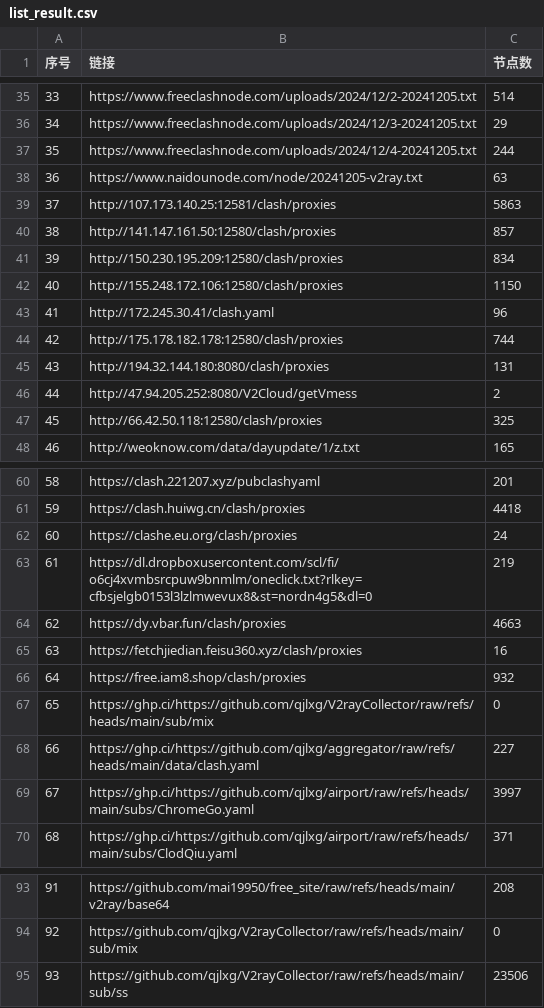
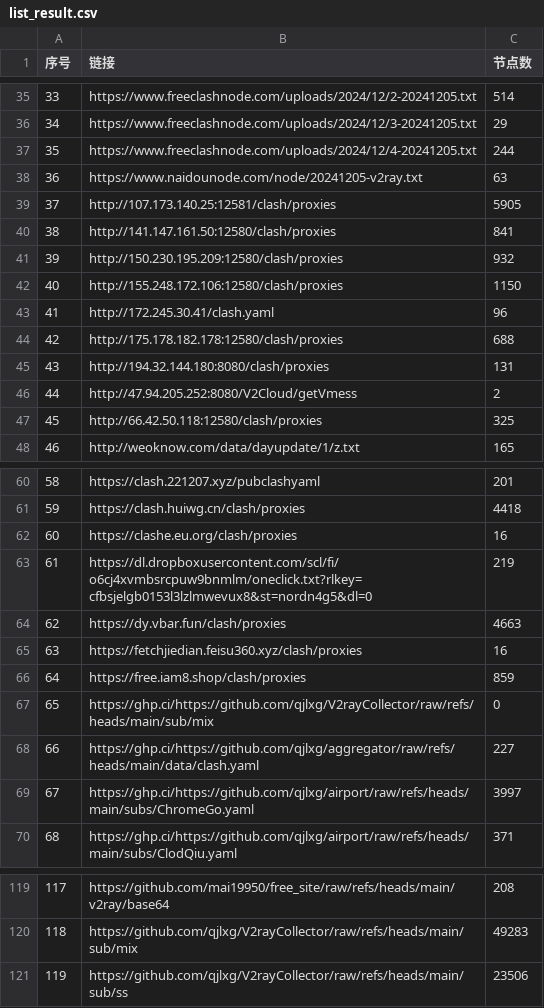
Before and after one commit to qjlxg/ss3, a CSV file: list_result.csv, drawn as a sheet; only a part is shown, gaps mark what is left out; addresses are those after the commit; the diff covers the shown part only; the diff names each change by its address in the sheet, - before the commit and + after, or states it on an @@ line.

```diff
--- a/list_result.csv
+++ b/list_result.csv
-C39 (节点数): 5863
+C39 (节点数): 5905
-C40 (节点数): 857
+C40 (节点数): 841
-C41 (节点数): 834
+C41 (节点数): 932
-C44 (节点数): 744
+C44 (节点数): 688
-C62 (节点数): 24
+C62 (节点数): 16
-C66 (节点数): 932
+C66 (节点数): 859
@@ column A (序号) renumbered between rows 119 and 152 @@
-C120 (节点数): 0
+C120 (节点数): 49283
```
Also changed, not shown: 30 added rows and 11 edited cells elsewhere in this file, 20 other files.
